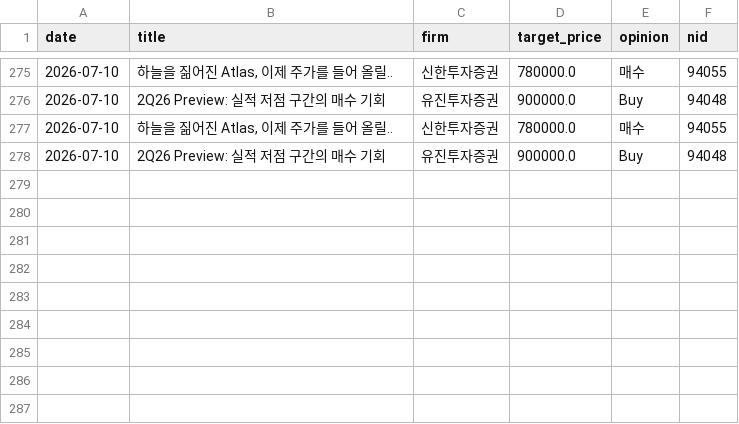
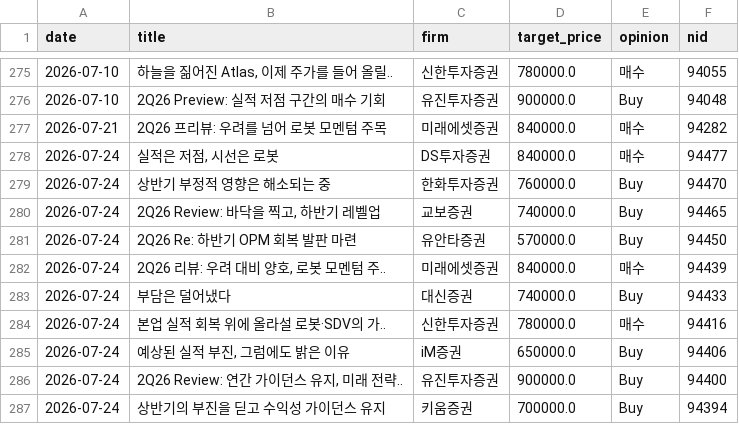
Before and after one commit to spark142857142857/GraduateProject, a CSV file: data/reports/005380.csv, drawn as a sheet; only a part is shown, gaps mark what is left out.

```diff
--- a/data/reports/005380.csv
+++ b/data/reports/005380.csv
@@ -276,3 +276,12 @@
 2026-07-10,2Q26 Preview: 실적 저점 구간의 매수 기회,유진투자증권,900000.0,Buy,94048
-2026-07-10,"하늘을 짊어진 Atlas, 이제 주가를 들어 올릴..",신한투자증권,780000.0,매수,94055
-2026-07-10,2Q26 Preview: 실적 저점 구간의 매수 기회,유진투자증권,900000.0,Buy,94048
+2026-07-21,2Q26 프리뷰: 우려를 넘어 로봇 모멘텀 주목,미래에셋증권,840000.0,매수,94282
+2026-07-24,"실적은 저점, 시선은 로봇",DS투자증권,840000.0,매수,94477
+2026-07-24,상반기 부정적 영향은 해소되는 중,한화투자증권,760000.0,Buy,94470
+2026-07-24,"2Q26 Review: 바닥을 찍고, 하반기 레벨업",교보증권,740000.0,Buy,94465
+2026-07-24,2Q26 Re: 하반기 OPM 회복 발판 마련,유안타증권,570000.0,Buy,94450
+2026-07-24,"2Q26 리뷰: 우려 대비 양호, 로봇 모멘텀 주..",미래에셋증권,840000.0,매수,94439
+2026-07-24,부담은 덜어냈다,대신증권,740000.0,Buy,94433
+2026-07-24,본업 실적 회복 위에 올라설 로봇·SDV의 가..,신한투자증권,780000.0,매수,94416
+2026-07-24,"예상된 실적 부진, 그럼에도 밝은 이유",iM증권,650000.0,Buy,94406
+2026-07-24,"2Q26 Review: 연간 가이던스 유지, 미래 전략..",유진투자증권,900000.0,Buy,94400
+2026-07-24,상반기의 부진을 딛고 수익성 가이던스 유지,키움증권,700000.0,Buy,94394
```
Also changed, not shown: data/reports/005930.csv, data/reports/055550.csv, 18 other files.
